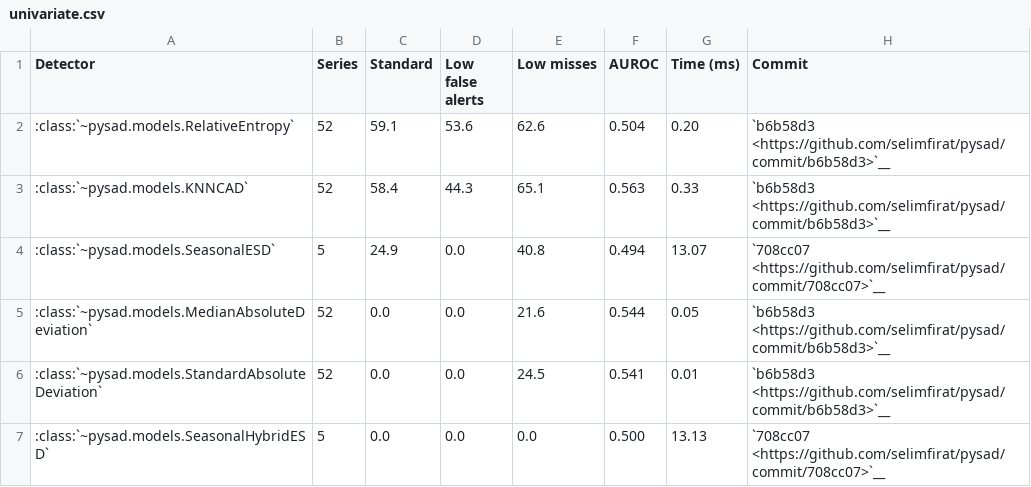
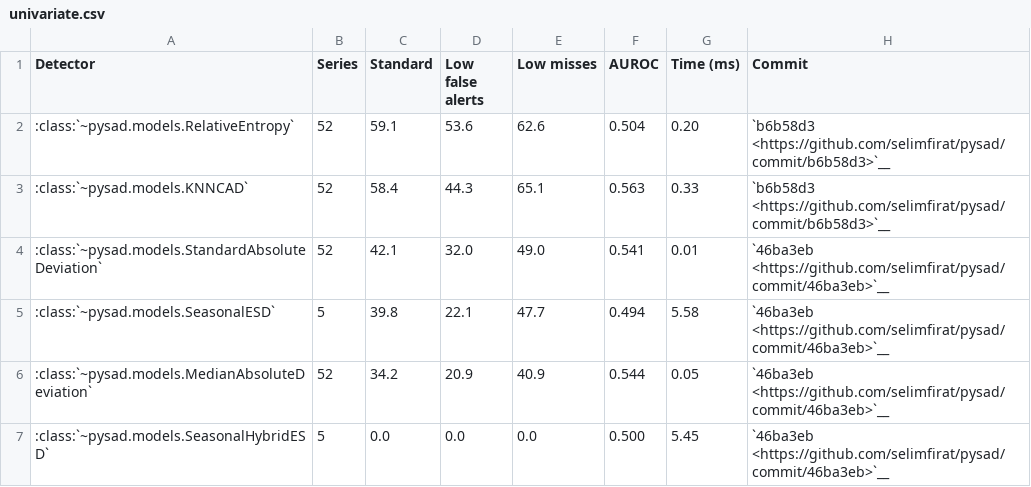
Before and after one commit to selimfirat/pysad, a CSV file: docs/benchmark/univariate.csv, drawn as a sheet.

```diff
--- a/docs/benchmark/univariate.csv
+++ b/docs/benchmark/univariate.csv
@@ -3,5 +3,5 @@ Detector,Series,Standard,Low false alerts,Low misses,AUROC,Time (ms),Commit
 :class:`~pysad.models.KNNCAD`,52,58.4,44.3,65.1,0.563,0.33,`b6b58d3 <https://github.com/selimfirat/pysad/commit/b6b58d3>`__
-:class:`~pysad.models.SeasonalESD`,5,24.9,0.0,40.8,0.494,13.07,`708cc07 <https://github.com/selimfirat/pysad/commit/708cc07>`__
-:class:`~pysad.models.MedianAbsoluteDeviation`,52,0.0,0.0,21.6,0.544,0.05,`b6b58d3 <https://github.com/selimfirat/pysad/commit/b6b58d3>`__
-:class:`~pysad.models.StandardAbsoluteDeviation`,52,0.0,0.0,24.5,0.541,0.01,`b6b58d3 <https://github.com/selimfirat/pysad/commit/b6b58d3>`__
-:class:`~pysad.models.SeasonalHybridESD`,5,0.0,0.0,0.0,0.500,13.13,`708cc07 <https://github.com/selimfirat/pysad/commit/708cc07>`__
+:class:`~pysad.models.StandardAbsoluteDeviation`,52,42.1,32.0,49.0,0.541,0.01,`46ba3eb <https://github.com/selimfirat/pysad/commit/46ba3eb>`__
+:class:`~pysad.models.SeasonalESD`,5,39.8,22.1,47.7,0.494,5.58,`46ba3eb <https://github.com/selimfirat/pysad/commit/46ba3eb>`__
+:class:`~pysad.models.MedianAbsoluteDeviation`,52,34.2,20.9,40.9,0.544,0.05,`46ba3eb <https://github.com/selimfirat/pysad/commit/46ba3eb>`__
+:class:`~pysad.models.SeasonalHybridESD`,5,0.0,0.0,0.0,0.500,5.45,`46ba3eb <https://github.com/selimfirat/pysad/commit/46ba3eb>`__
```
Also changed, not shown: docs/benchmark/nab.csv, docs/benchmark/results.csv, 1 other file.
